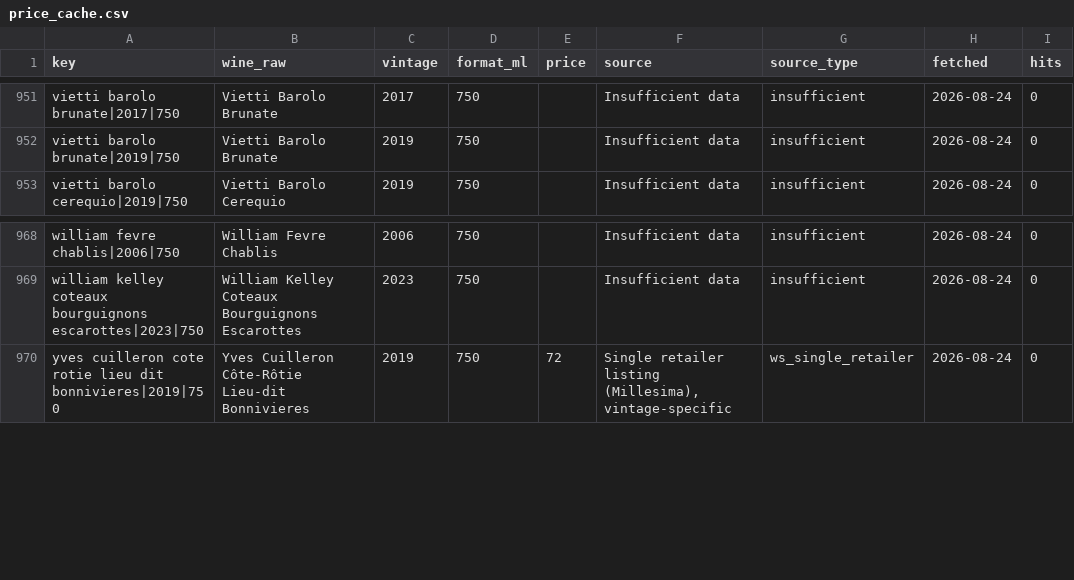
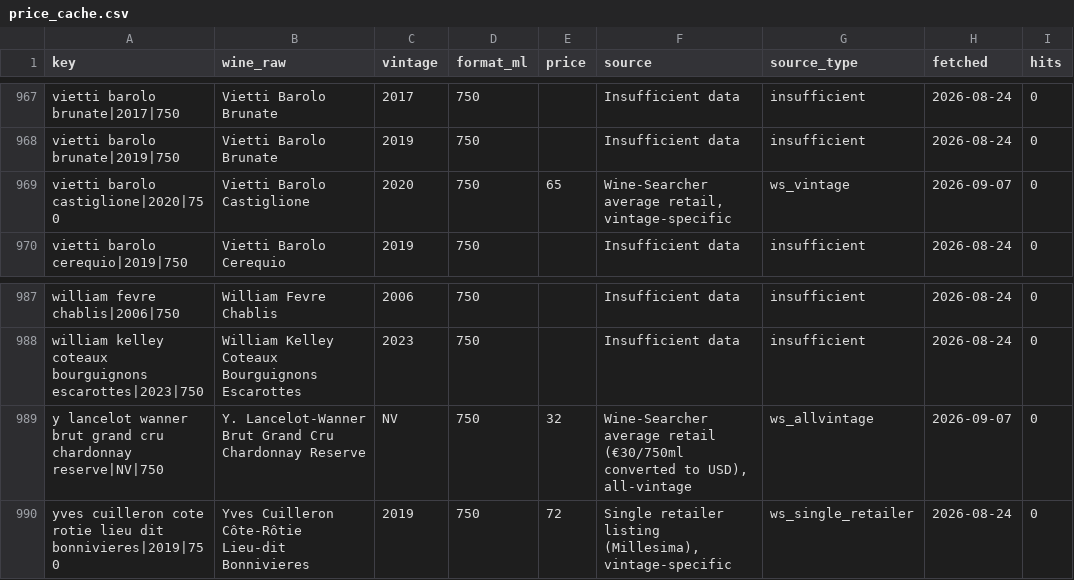
Before and after one commit to otplabs-io/agentic-auction-template, a CSV file: price_cache.csv, drawn as a sheet; only a part is shown, gaps mark what is left out; the diff covers the shown part only.

```diff
--- a/price_cache.csv
+++ b/price_cache.csv
@@ -952,2 +968,3 @@ vietti barolo brunate|2017|750,Vietti Barolo Brunate,2017,750,,Insufficient data
 vietti barolo brunate|2019|750,Vietti Barolo Brunate,2019,750,,Insufficient data,insufficient,2026-08-24,0
+vietti barolo castiglione|2020|750,Vietti Barolo Castiglione,2020,750,65,"Wine-Searcher average retail, vintage-specific",ws_vintage,2026-09-07,0
 vietti barolo cerequio|2019|750,Vietti Barolo Cerequio,2019,750,,Insufficient data,insufficient,2026-08-24,0
@@ -969,2 +988,3 @@ william fevre chablis|2006|750,William Fevre Chablis,2006,750,,Insufficient data
 william kelley coteaux bourguignons escarottes|2023|750,William Kelley Coteaux Bourguignons Escarottes,2023,750,,Insufficient data,insufficient,2026-08-24,0
+y lancelot wanner brut grand cru chardonnay reserve|NV|750,Y. Lancelot-Wanner Brut Grand Cru Chardonnay Reserve,NV,750,32,"Wine-Searcher average retail (€30/750ml converted to USD), all-vintage",ws_allvintage,2026-09-07,0
 yves cuilleron cote rotie lieu dit bonnivieres|2019|750,Yves Cuilleron Côte-Rôtie Lieu-dit Bonnivieres,2019,750,72,"Single retailer listing (Millesima), vintage-specific",ws_single_retailer,2026-08-24,0
```
Also changed, not shown: 18 added rows elsewhere in this file, 1 other file.
